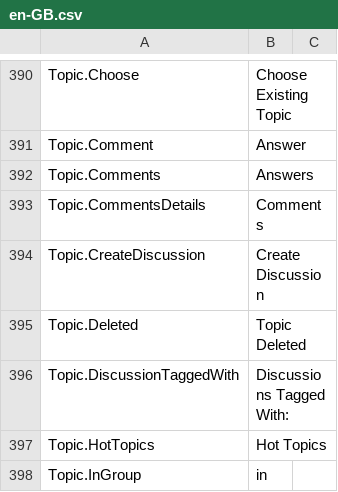
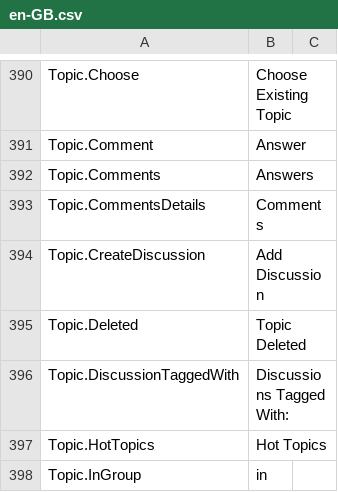
Before and after one commit to nhsengland/futurenhs, a CSV file: MVCForum.Website/Installer/en-GB.csv, drawn as a sheet; only a part is shown, gaps mark what is left out.

Commit message:
[*] updates Create discussion copy

```diff
--- a/MVCForum.Website/Installer/en-GB.csv
+++ b/MVCForum.Website/Installer/en-GB.csv
@@ -393,3 +393,3 @@ Topic.Comments,Answers
 Topic.CommentsDetails,Comments
-Topic.CreateDiscussion,Create Discussion
+Topic.CreateDiscussion,Add Discussion
 Topic.Deleted,Topic Deleted
```
Also changed, not shown: MVCForum.Website/Installer/en-US.csv, 1 other file.
